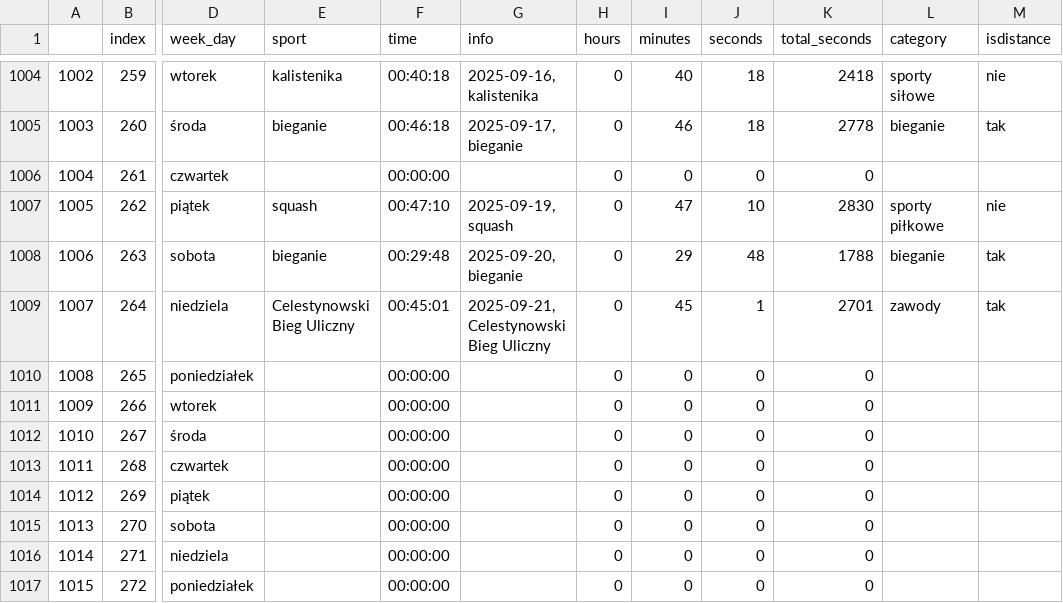
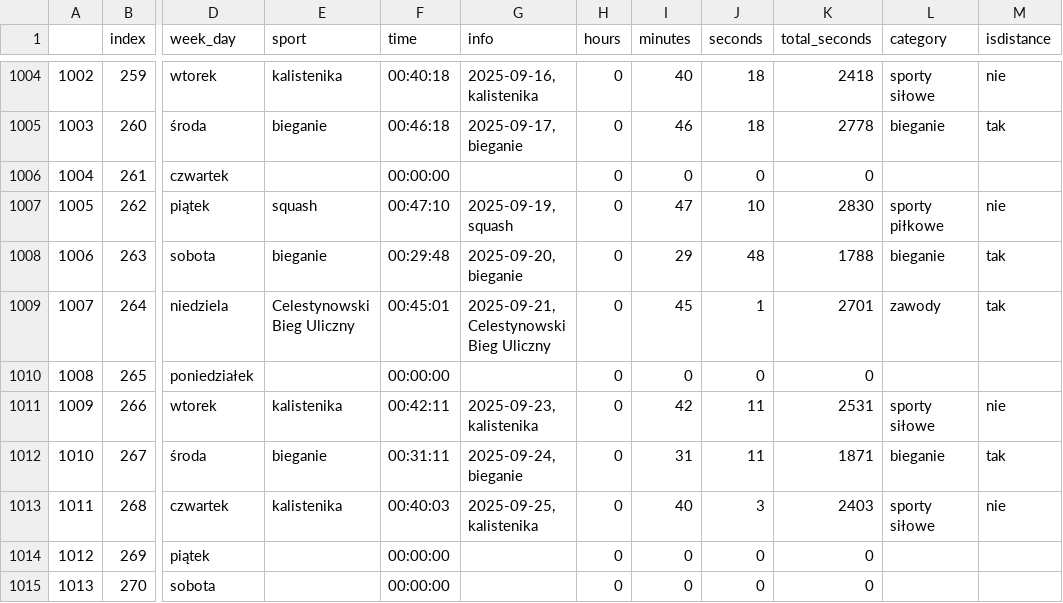
Before and after one commit to przemekolender/SportTracker, a CSV file: files/calendar.csv, drawn as a sheet; only a part is shown, gaps mark what is left out; the shorter side is filled out with more unchanged rows; the diff names each change by its address in the sheet, - before the commit and + after, or states it on an @@ line.

```diff
--- a/files/calendar.csv
+++ b/files/calendar.csv
-E1011 (sport): (empty)
+E1011 (sport): kalistenika
-F1011 (time): 00:00:00
+F1011 (time): 00:42:11
-G1011 (info): (empty)
+G1011 (info): 2025-09-23, kalistenika
-I1011 (minutes): 0
+I1011 (minutes): 42
-J1011:J1012 (seconds): 0
+J1011:J1012 (seconds): 11
-K1011 (total_seconds): 0
+K1011 (total_seconds): 2531
-L1011 (category): (empty)
+L1011 (category): sporty siłowe
-M1011 (isdistance): (empty)
+M1011 (isdistance): nie
-E1012 (sport): (empty)
+E1012 (sport): bieganie
-F1012 (time): 00:00:00
+F1012 (time): 00:31:11
-G1012 (info): (empty)
+G1012 (info): 2025-09-24, bieganie
-I1012 (minutes): 0
+I1012 (minutes): 31
-K1012 (total_seconds): 0
+K1012 (total_seconds): 1871
-L1012 (category): (empty)
+L1012 (category): bieganie
-M1012 (isdistance): (empty)
+M1012 (isdistance): tak
-E1013 (sport): (empty)
+E1013 (sport): kalistenika
-F1013 (time): 00:00:00
+F1013 (time): 00:40:03
-G1013 (info): (empty)
+G1013 (info): 2025-09-25, kalistenika
-I1013 (minutes): 0
+I1013 (minutes): 40
-J1013 (seconds): 0
+J1013 (seconds): 3
-K1013 (total_seconds): 0
+K1013 (total_seconds): 2403
-L1013 (category): (empty)
+L1013 (category): sporty siłowe
-M1013 (isdistance): (empty)
+M1013 (isdistance): nie
```
Also changed, not shown: files/workouts.csv.
